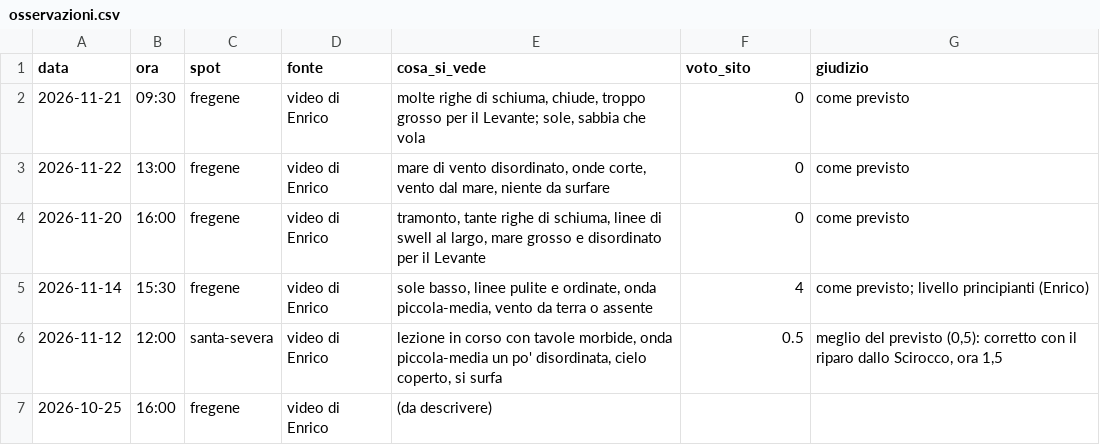
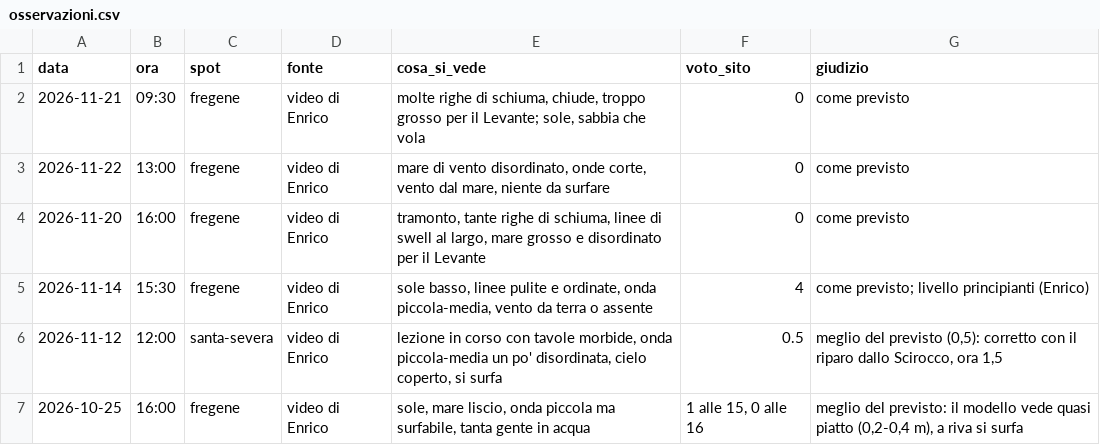
Before and after one commit to enricomariacaporossi/surf-lazio, a CSV file: data/osservazioni.csv, drawn as a sheet.

```diff
--- a/data/osservazioni.csv
+++ b/data/osservazioni.csv
@@ -6,2 +6,2 @@ data,ora,spot,fonte,cosa_si_vede,voto_sito,giudizio
 2026-11-12,12:00,santa-severa,video di Enrico,"lezione in corso con tavole morbide, onda piccola-media un po' disordinata, cielo coperto, si surfa",0.5,"meglio del previsto (0,5): corretto con il riparo dallo Scirocco, ora 1,5"
-2026-10-25,16:00,fregene,video di Enrico,(da descrivere),,
+2026-10-25,16:00,fregene,video di Enrico,"sole, mare liscio, onda piccola ma surfabile, tanta gente in acqua","1 alle 15, 0 alle 16","meglio del previsto: il modello vede quasi piatto (0,2-0,4 m), a riva si surfa"
```
